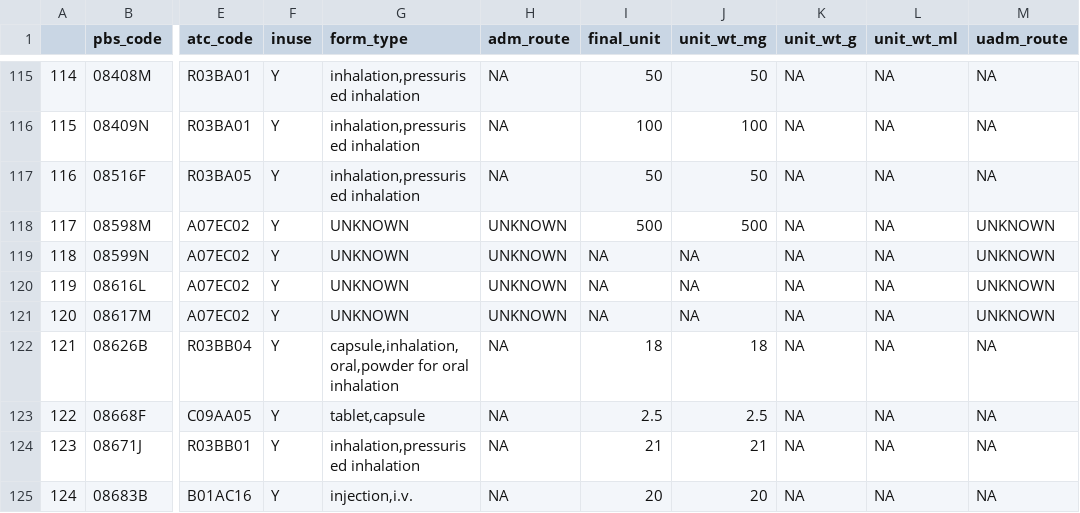
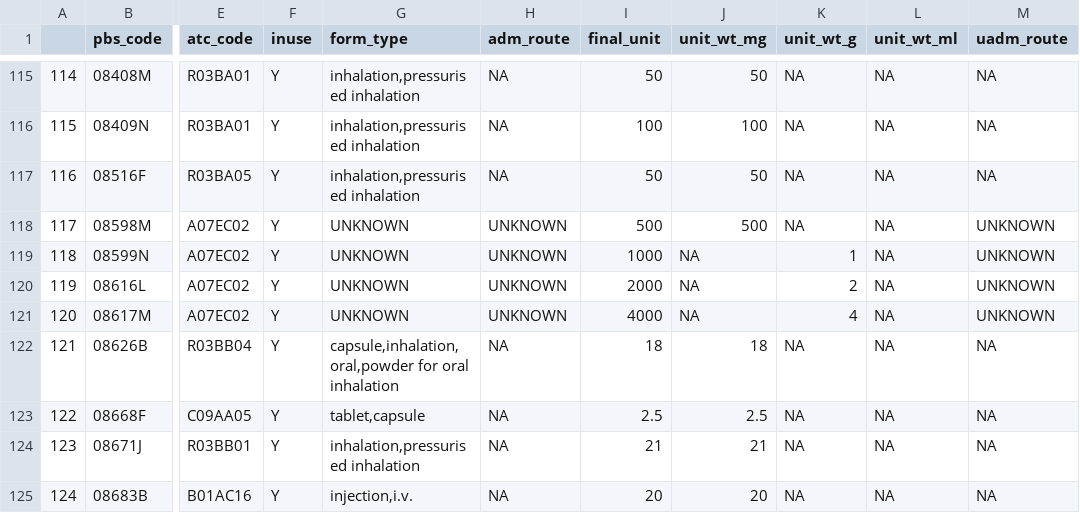
Before and after one commit to dewoller/data_science_students_2018, a CSV file: data/new_unknown_routes.csv, drawn as a sheet; only a part is shown, gaps mark what is left out; the diff covers the shown part only; the diff names each change by its address in the sheet, - before the commit and + after, or states it on an @@ line.

```diff
--- a/data/new_unknown_routes.csv
+++ b/data/new_unknown_routes.csv
-I119 (final_unit): NA
+I119 (final_unit): 1000
-K119 (unit_wt_g): NA
+K119 (unit_wt_g): 1
-I120 (final_unit): NA
+I120 (final_unit): 2000
-K120 (unit_wt_g): NA
+K120 (unit_wt_g): 2
-I121 (final_unit): NA
+I121 (final_unit): 4000
-K121 (unit_wt_g): NA
+K121 (unit_wt_g): 4
```
Also changed, not shown: 86 edited cells elsewhere in this file, 2 other files.
